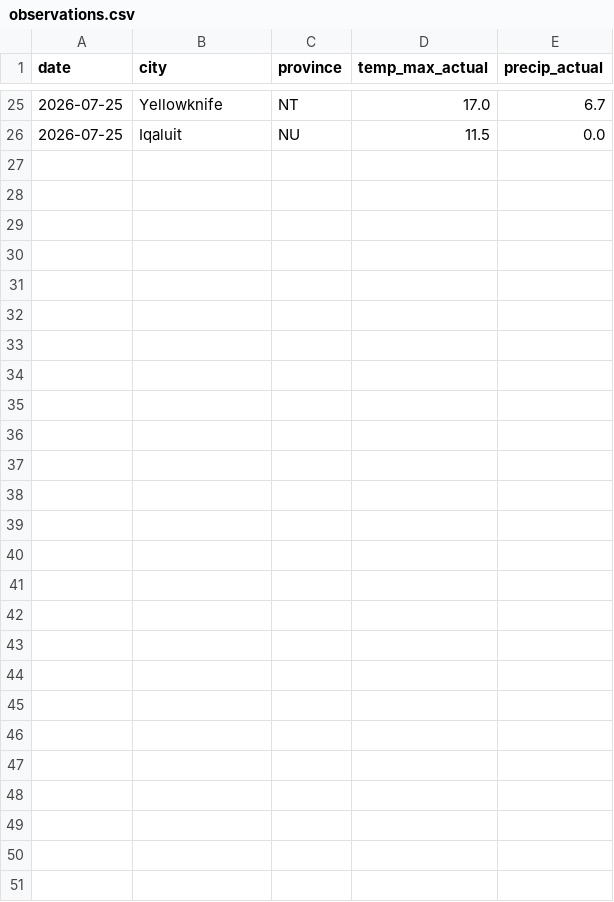
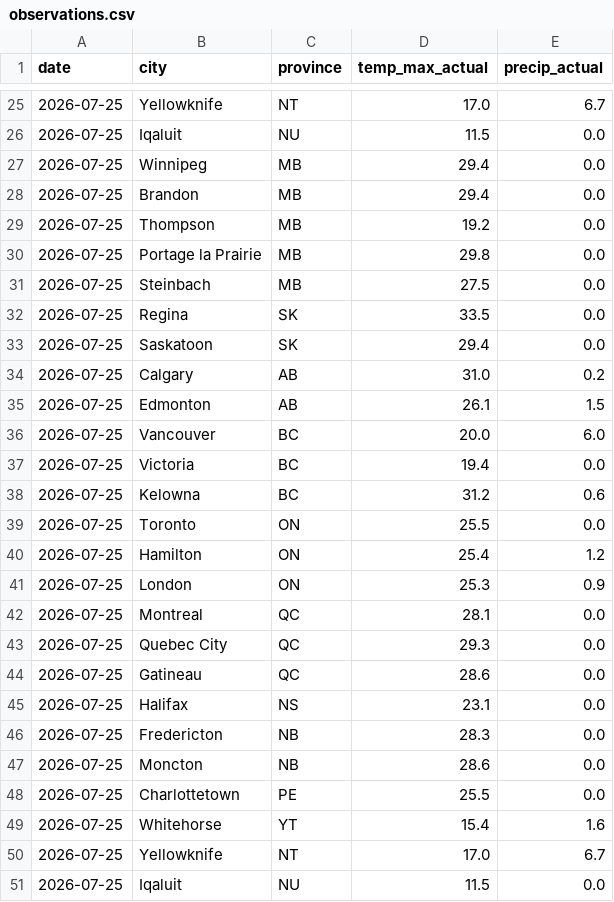
Before and after one commit to serhiikurtyniuk/weather-project, a CSV file: observations.csv, drawn as a sheet; only a part is shown, gaps mark what is left out; the diff names each change by its address in the sheet, - before the commit and + after, or states it on an @@ line.

```diff
--- a/observations.csv
+++ b/observations.csv
+row 27: 2026-07-25 | Winnipeg | MB | 29.4 | 0.0
+row 28: 2026-07-25 | Brandon | MB | 29.4 | 0.0
+row 29: 2026-07-25 | Thompson | MB | 19.2 | 0.0
+row 30: 2026-07-25 | Portage la Prairie | MB | 29.8 | 0.0
+row 31: 2026-07-25 | Steinbach | MB | 27.5 | 0.0
+row 32: 2026-07-25 | Regina | SK | 33.5 | 0.0
+row 33: 2026-07-25 | Saskatoon | SK | 29.4 | 0.0
+row 34: 2026-07-25 | Calgary | AB | 31.0 | 0.2
+row 35: 2026-07-25 | Edmonton | AB | 26.1 | 1.5
+row 36: 2026-07-25 | Vancouver | BC | 20.0 | 6.0
+row 37: 2026-07-25 | Victoria | BC | 19.4 | 0.0
+row 38: 2026-07-25 | Kelowna | BC | 31.2 | 0.6
+row 39: 2026-07-25 | Toronto | ON | 25.5 | 0.0
+row 40: 2026-07-25 | Hamilton | ON | 25.4 | 1.2
+row 41: 2026-07-25 | London | ON | 25.3 | 0.9
+row 42: 2026-07-25 | Montreal | QC | 28.1 | 0.0
+row 43: 2026-07-25 | Quebec City | QC | 29.3 | 0.0
+row 44: 2026-07-25 | Gatineau | QC | 28.6 | 0.0
+row 45: 2026-07-25 | Halifax | NS | 23.1 | 0.0
+row 46: 2026-07-25 | Fredericton | NB | 28.3 | 0.0
+row 47: 2026-07-25 | Moncton | NB | 28.6 | 0.0
+row 48: 2026-07-25 | Charlottetown | PE | 25.5 | 0.0
+row 49: 2026-07-25 | Whitehorse | YT | 15.4 | 1.6
+row 50: 2026-07-25 | Yellowknife | NT | 17.0 | 6.7
+row 51: 2026-07-25 | Iqaluit | NU | 11.5 | 0.0
```
